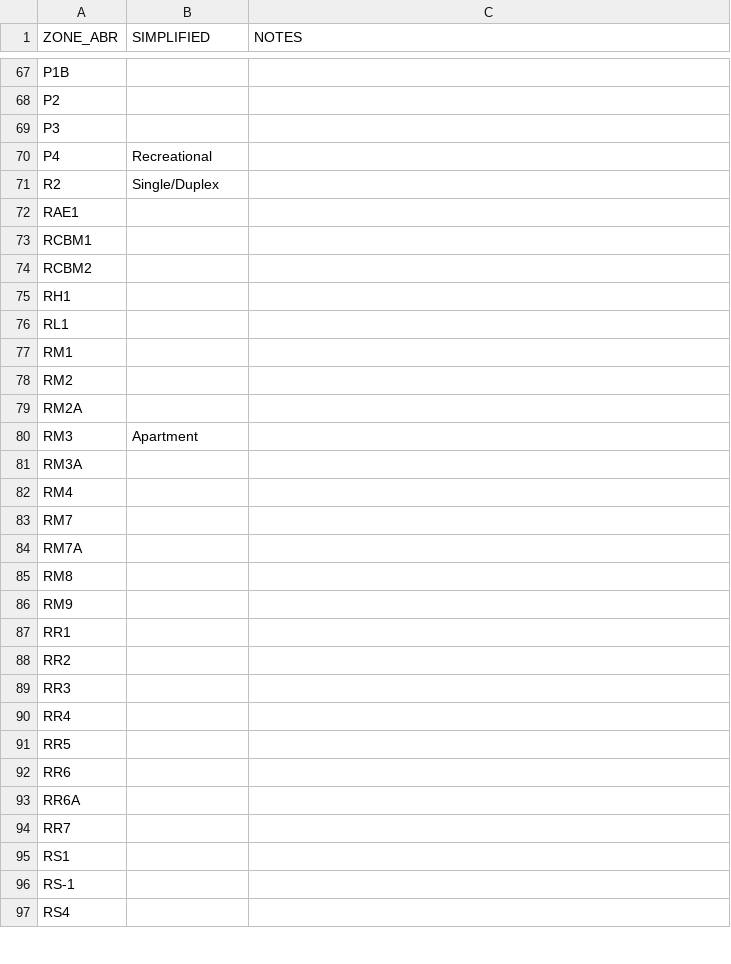
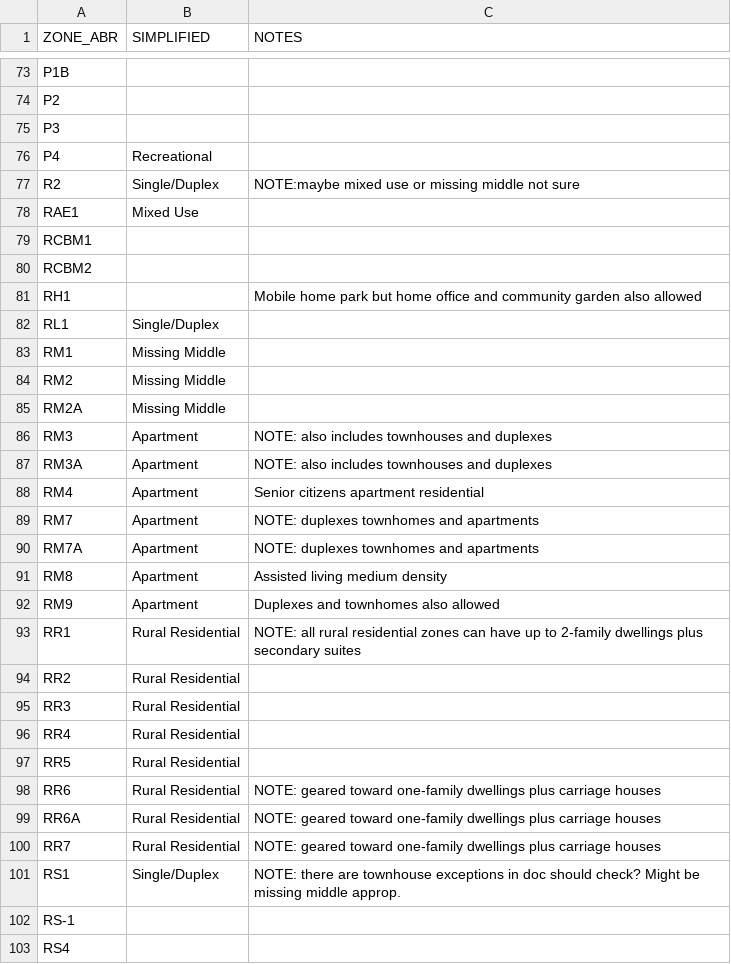
Before and after one commit to homesforliving/mapping, a CSV file: data/LangfordZoning/zonemap_langford.csv, drawn as a sheet; only a part is shown, gaps mark what is left out; the diff covers the shown part only.

Commit message:
Update zonemap_langford.csv

```diff
--- a/data/LangfordZoning/zonemap_langford.csv
+++ b/data/LangfordZoning/zonemap_langford.csv
@@ -70,27 +76,27 @@ P3,,
 P4,Recreational,
-R2,Single/Duplex,
-RAE1,,
+R2,Single/Duplex,NOTE:maybe mixed use or missing middle not sure
+RAE1,Mixed Use,
 RCBM1,,
 RCBM2,,
-RH1,,
-RL1,,
-RM1,,
-RM2,,
-RM2A,,
-RM3,Apartment,
-RM3A,,
-RM4,,
-RM7,,
-RM7A,,
-RM8,,
-RM9,,
-RR1,,
-RR2,,
-RR3,,
-RR4,,
-RR5,,
-RR6,,
-RR6A,,
-RR7,,
-RS1,,
+RH1,,Mobile home park but home office and community garden also allowed
+RL1,Single/Duplex,
+RM1,Missing Middle,
+RM2,Missing Middle,
+RM2A,Missing Middle,
+RM3,Apartment,NOTE: also includes townhouses and duplexes
+RM3A,Apartment,NOTE: also includes townhouses and duplexes
+RM4,Apartment,Senior citizens apartment residential
+RM7,Apartment,NOTE: duplexes townhomes and apartments
+RM7A,Apartment,NOTE: duplexes townhomes and apartments
+RM8,Apartment,Assisted living medium density
+RM9,Apartment,Duplexes and townhomes also allowed
+RR1,Rural Residential,NOTE: all rural residential zones can have up to 2-family dwellings plus secondary suites
+RR2,Rural Residential,
+RR3,Rural Residential,
+RR4,Rural Residential,
+RR5,Rural Residential,
+RR6,Rural Residential,NOTE: geared toward one-family dwellings plus carriage houses
+RR6A,Rural Residential,NOTE: geared toward one-family dwellings plus carriage houses
+RR7,Rural Residential,NOTE: geared toward one-family dwellings plus carriage houses
+RS1,Single/Duplex,NOTE: there are townhouse exceptions in doc should check? Might be missing middle approp.
 RS-1,,
```
Also changed, not shown: 6 added rows and 46 edited cells elsewhere in this file.
